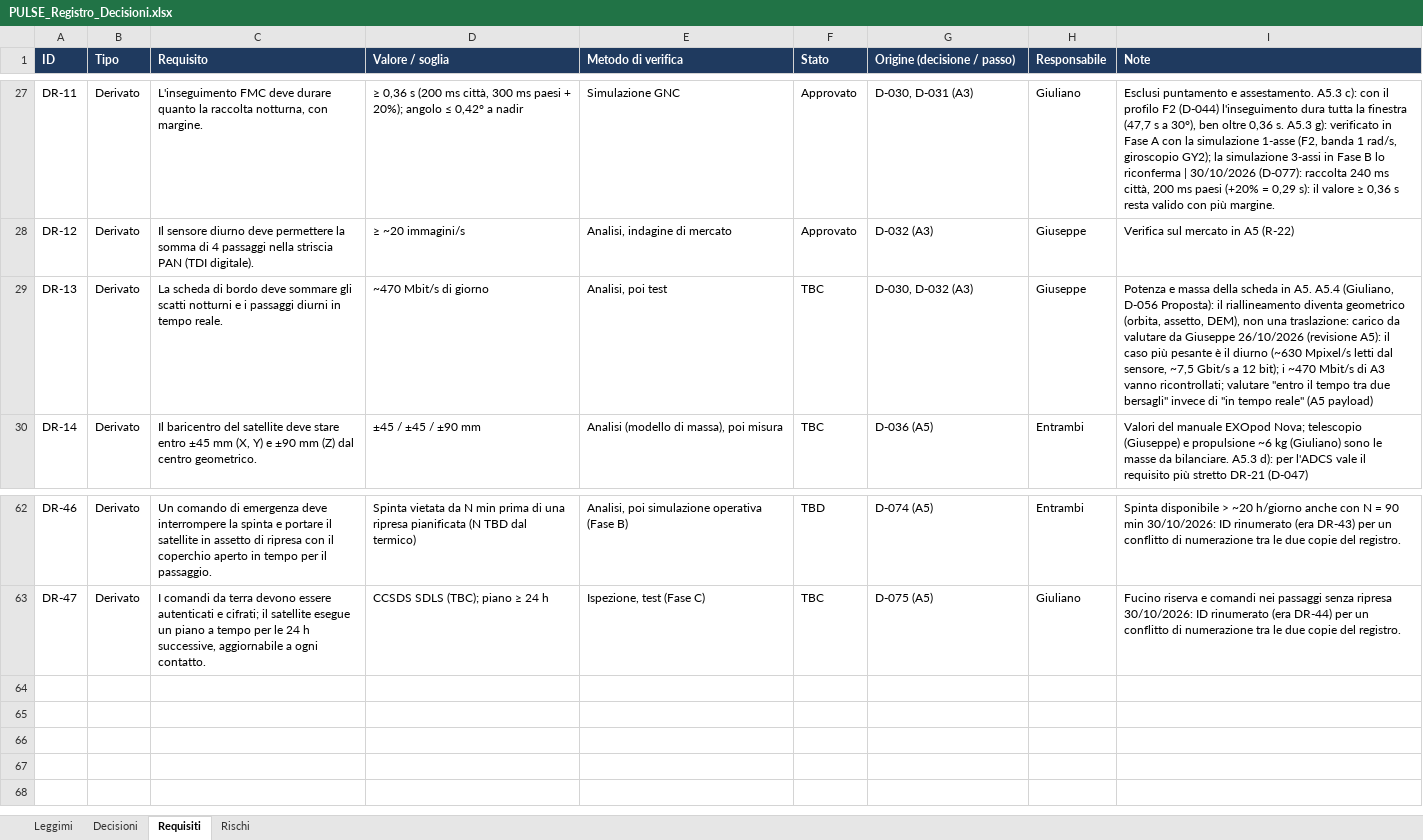
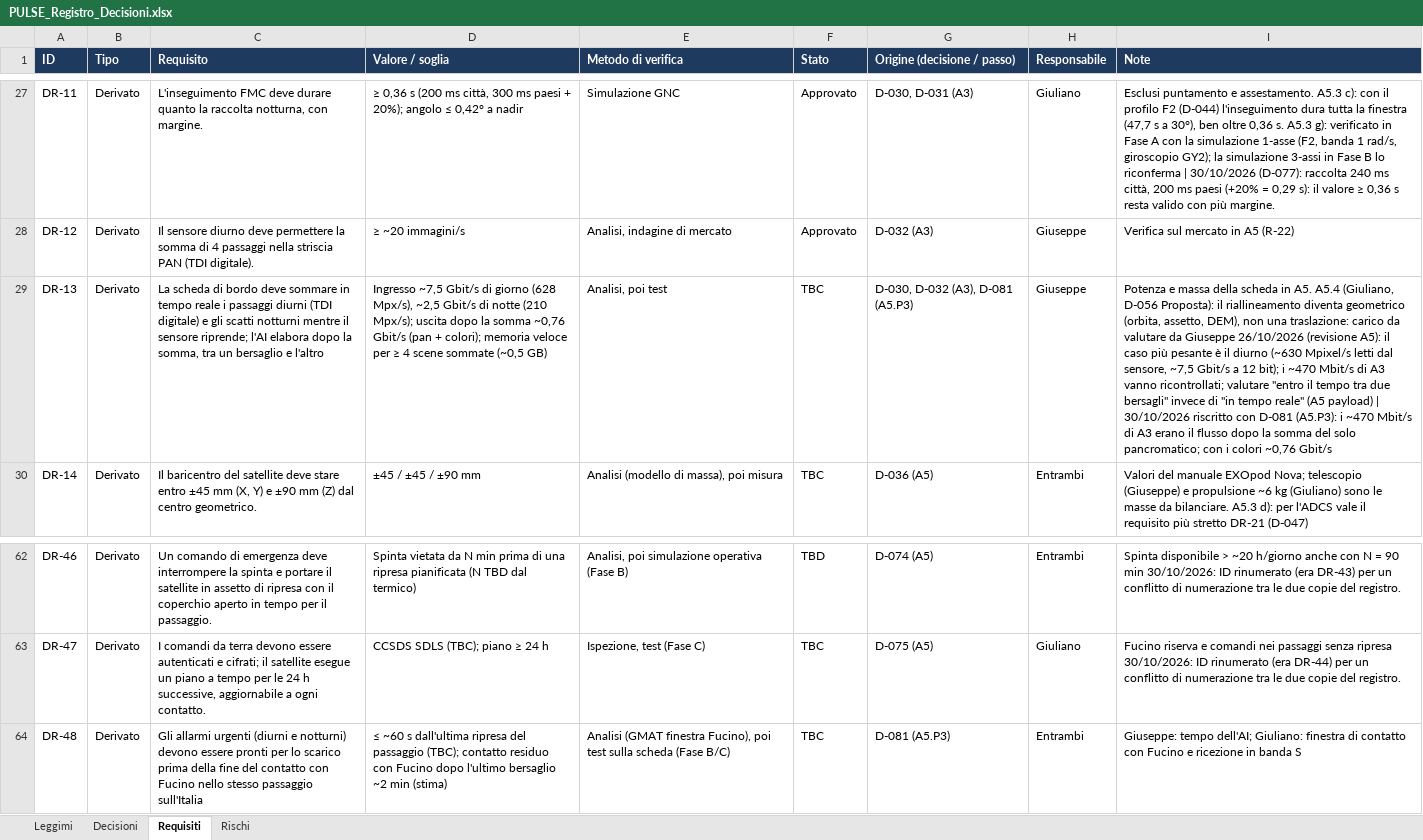
Before and after one commit to GiulianoPennacchioJ/PULSE-16u-cubesat, an Excel workbook: PULSE_Registro_Decisioni.xlsx, sheet Requisiti, drawn as a sheet; only a part is shown, gaps mark what is left out; values as stored, in another font and other column widths than the file's, no borders; conditional formats not drawn; the diff names each change by its address in the sheet, - before the commit and + after, or states it on an @@ line.

```diff
--- a/PULSE_Registro_Decisioni.xlsx (sheet Requisiti)
+++ b/PULSE_Registro_Decisioni.xlsx (sheet Requisiti)
-C29 (Requisito): …deve sommare gli scatti notturni e i passaggi diurni in tempo reale.
+C29 (Requisito): …deve sommare in tempo reale i passaggi diurni (TDI digitale) e gli scatti notturni mentre il sensore riprende; l'AI elabora dopo la somma, tra un bersaglio e l'altro
-D29 (Valore / soglia): ~470 Mbit/s di giorno
+D29 (Valore / soglia): Ingresso ~7,5 Gbit/s di giorno (628 Mpx/s), ~2,5 Gbit/s di notte (210 Mpx/s); uscita dopo la somma ~0,76 Gbit/s (pan + colori); memoria veloce per ≥ 4 scene sommate (~0,5 GB)
-G29 (Origine (decisione / passo)): D-030, D-032 (A3)
+G29 (Origine (decisione / passo)): D-030, D-032 (A3), D-081 (A5.P3)
-I29 (Note): …(A5 payload)
+I29 (Note): …(A5 payload) | 30/10/2026 riscritto con D-081 (A5.P3): i ~470 Mbit/s di A3 erano il flusso dopo la somma del solo pancromatico; con i colori ~0,76 Gbit/s
+row 64: DR-48 | Derivato | Gli allarmi urgenti (diurni e notturni) devono essere pronti per lo scarico prima della fine del contatto con Fucino nello stesso passaggio sull'Italia | ≤ ~60 s dall'ultima ripresa del passaggio (TBC); contatto residuo con Fucino dopo l'ultimo bersaglio ~2 min (stima) | Analisi (GMAT finestra Fucino), poi test sulla scheda (Fase B/C) | TBC | D-081 (A5.P3) | Entrambi | Giuseppe: tempo dell'AI; Giuliano: finestra di contatto con Fucino e ricezione in banda S
```
Also changed, not shown: sheet Decisioni, sheet Rischi.
